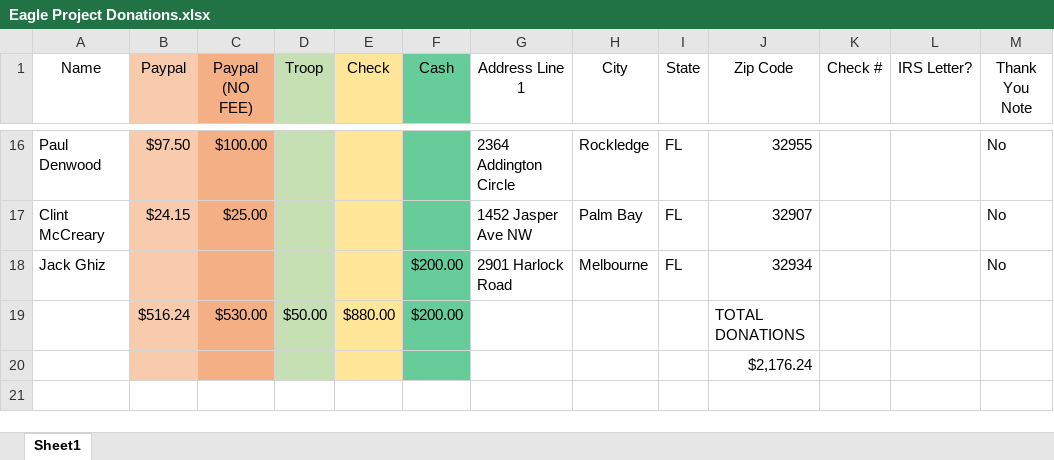
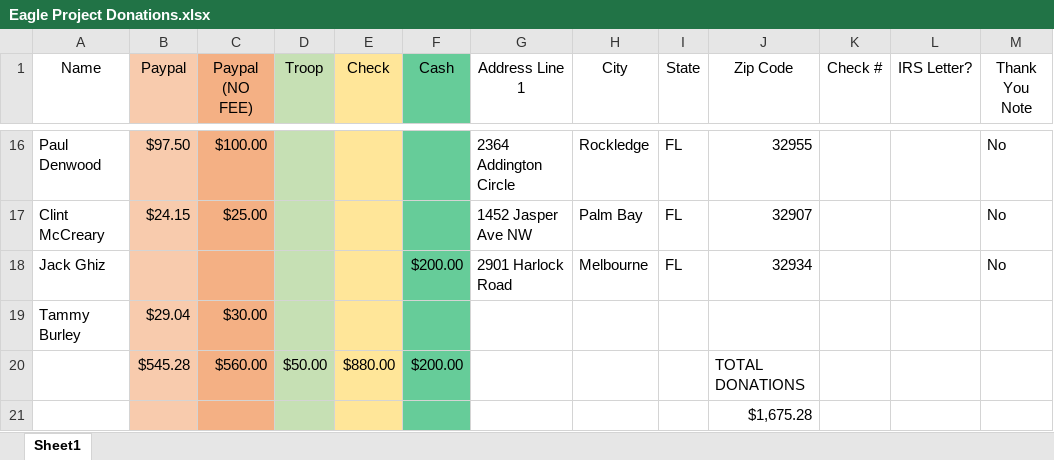
Before and after one commit to emarkchrome/mark-eagle-project, an Excel workbook: Eagle Project Donations.xlsx, sheet Sheet1, drawn as a sheet; only a part is shown, gaps mark what is left out; values as stored, in another font and other column widths than the file's, no borders; addresses are those after the commit; the diff names each change by its address in the sheet, - before the commit and + after, or states it on an @@ line.

Commit message:
Update Donations

```diff
--- a/Eagle Project Donations.xlsx (sheet Sheet1)
+++ b/Eagle Project Donations.xlsx (sheet Sheet1)
+row 19: Tammy Burley | $29.04 | $30.00
-B20 (Paypal): $516.24
+B20 (Paypal): $545.28
-C20 (Paypal (NO FEE)): $530.00
+C20 (Paypal (NO FEE)): $560.00
-J21 (Zip Code): $2,176.24
+J21 (Zip Code): $1,675.28
```
Also changed, not shown: formulas that keep their value, 1 other file.
